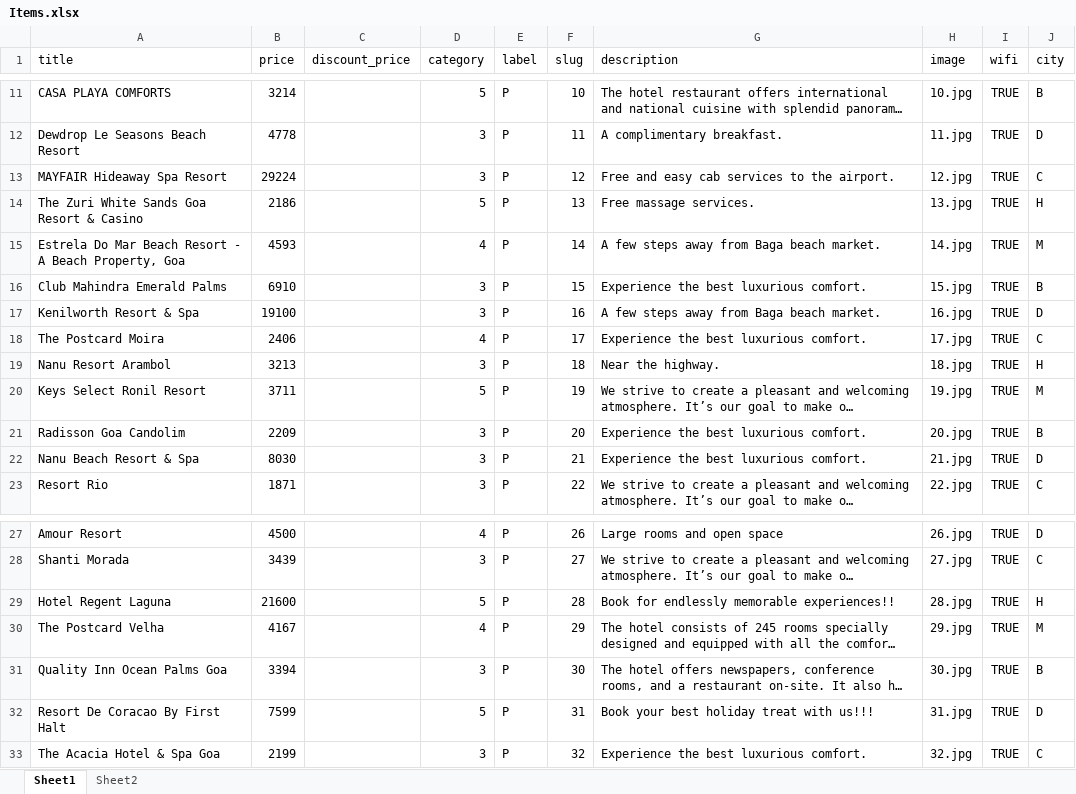
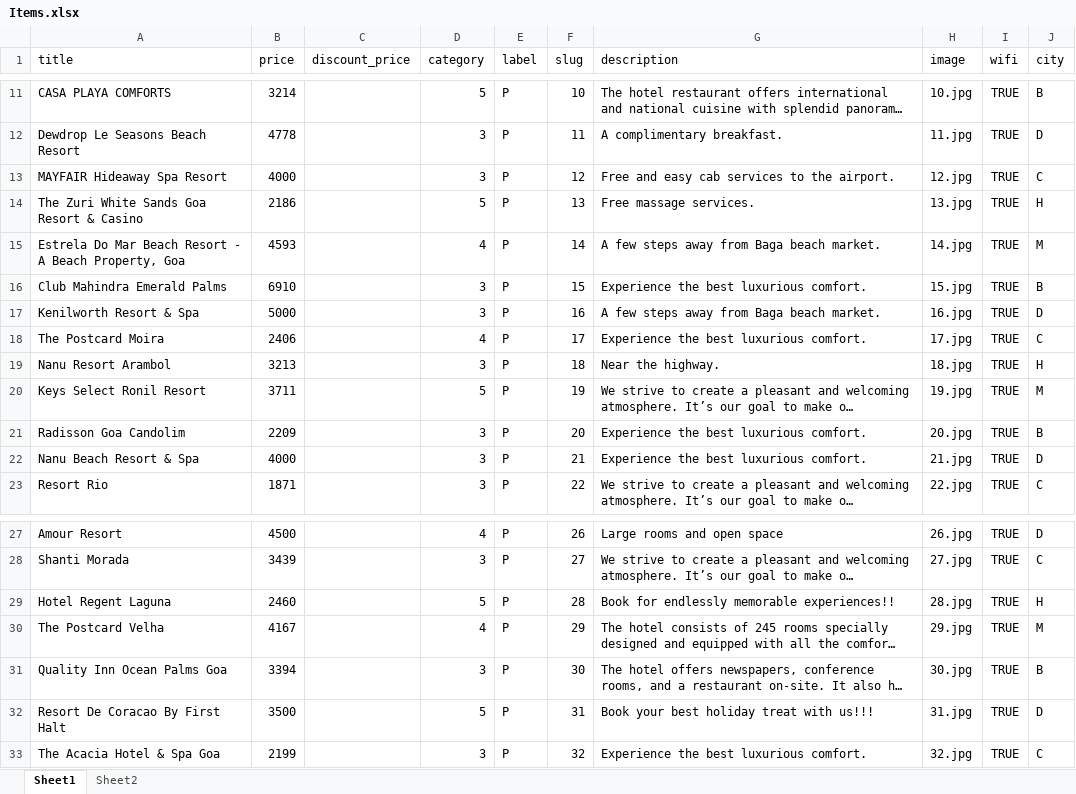
Before and after one commit to sahivani/etravel, an Excel workbook: media_root/Items.xlsx, sheet Sheet1, drawn as a sheet; only a part is shown, gaps mark what is left out; long unchanged cells end in …; values as stored, in another font and other column widths than the file's, no borders; conditional formats not drawn; the diff covers the shown part only; the diff names each change by its address in the sheet, - before the commit and + after, or states it on an @@ line.

```diff
--- a/media_root/Items.xlsx (sheet Sheet1)
+++ b/media_root/Items.xlsx (sheet Sheet1)
-B13 (price): 29224
+B13 (price): 4000
-B17 (price): 19100
+B17 (price): 5000
-B22 (price): 8030
+B22 (price): 4000
-B29 (price): 21600
+B29 (price): 2460
-B32 (price): 7599
+B32 (price): 3500
```
Also changed, not shown: 27 added rows elsewhere in this sheet, sheet Sheet2, 30 other files.
